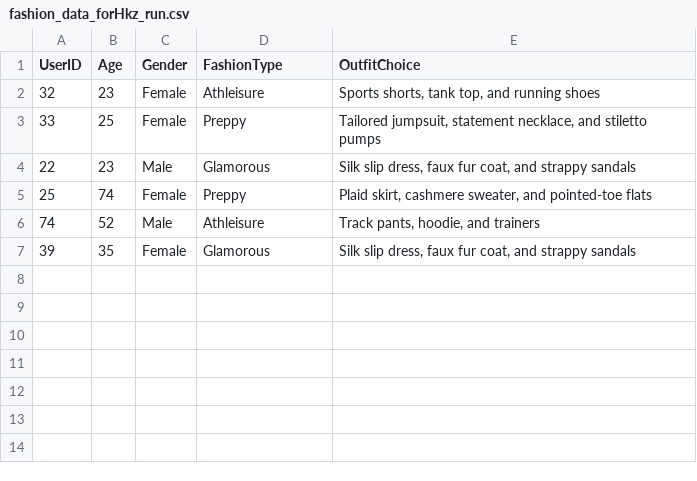
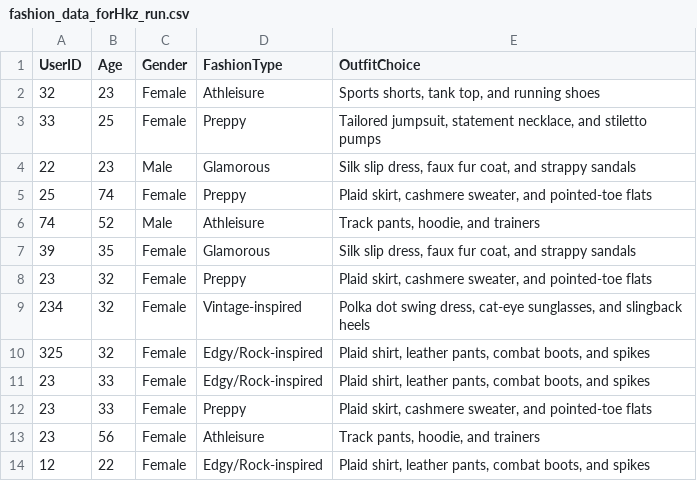
Before and after one commit to DThiwanka/RP_Configs, a CSV file: Recommndation/csvfiles/fashion_data_forHkz_run.csv, drawn as a sheet.

```diff
--- a/Recommndation/csvfiles/fashion_data_forHkz_run.csv
+++ b/Recommndation/csvfiles/fashion_data_forHkz_run.csv
@@ -7 +7,8 @@ UserID,Age,Gender,FashionType,OutfitChoice
 39,35,Female,Glamorous,"Silk slip dress, faux fur coat, and strappy sandals"
+23,32,Female,Preppy,"Plaid skirt, cashmere sweater, and pointed-toe flats"
+234,32,Female,Vintage-inspired,"Polka dot swing dress, cat-eye sunglasses, and slingback heels"
+325,32,Female,Edgy/Rock-inspired,"Plaid shirt, leather pants, combat boots, and spikes"
+23,33,Female,Edgy/Rock-inspired,"Plaid shirt, leather pants, combat boots, and spikes"
+23,33,Female,Preppy,"Plaid skirt, cashmere sweater, and pointed-toe flats"
+23,56,Female,Athleisure,"Track pants, hoodie, and trainers"
+12,22,Female,Edgy/Rock-inspired,"Plaid shirt, leather pants, combat boots, and spikes"
```
Also changed, not shown: 1 other file.
